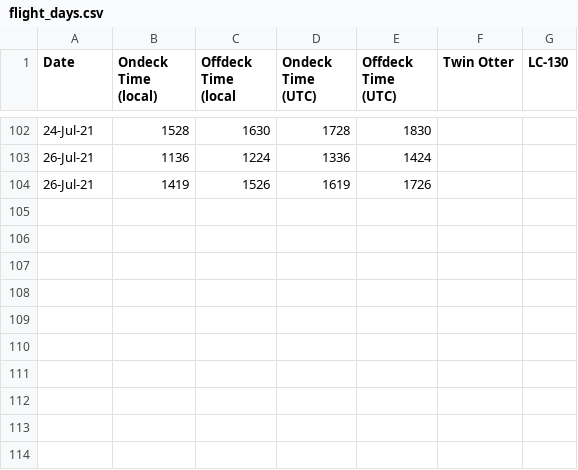
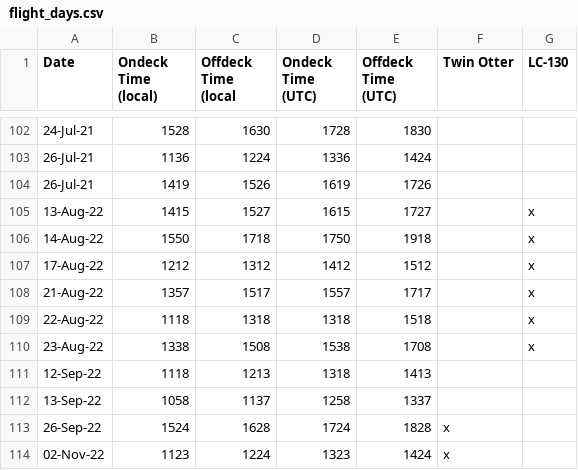
Before and after one commit to heatherguy/ace-ceda-master, a CSV file: qc-files/flight_days.csv, drawn as a sheet; only a part is shown, gaps mark what is left out.

Commit message:
Updated flight qc times for 2022

```diff
--- a/qc-files/flight_days.csv
+++ b/qc-files/flight_days.csv
@@ -104 +104,11 @@
 26-Jul-21,1419,1526,1619,1726,,
+13-Aug-22,1415,1527,1615,1727,,x
+14-Aug-22,1550,1718,1750,1918,,x
+17-Aug-22,1212,1312,1412,1512,,x
+21-Aug-22,1357,1517,1557,1717,,x
+22-Aug-22,1118,1318,1318,1518,,x
+23-Aug-22,1338,1508,1538,1708,,x
+12-Sep-22,1118,1213,1318,1413,,
+13-Sep-22,1058,1137,1258,1337,,
+26-Sep-22,1524,1628,1724,1828,x,
+02-Nov-22,1123,1224,1323,1424,x,
```
